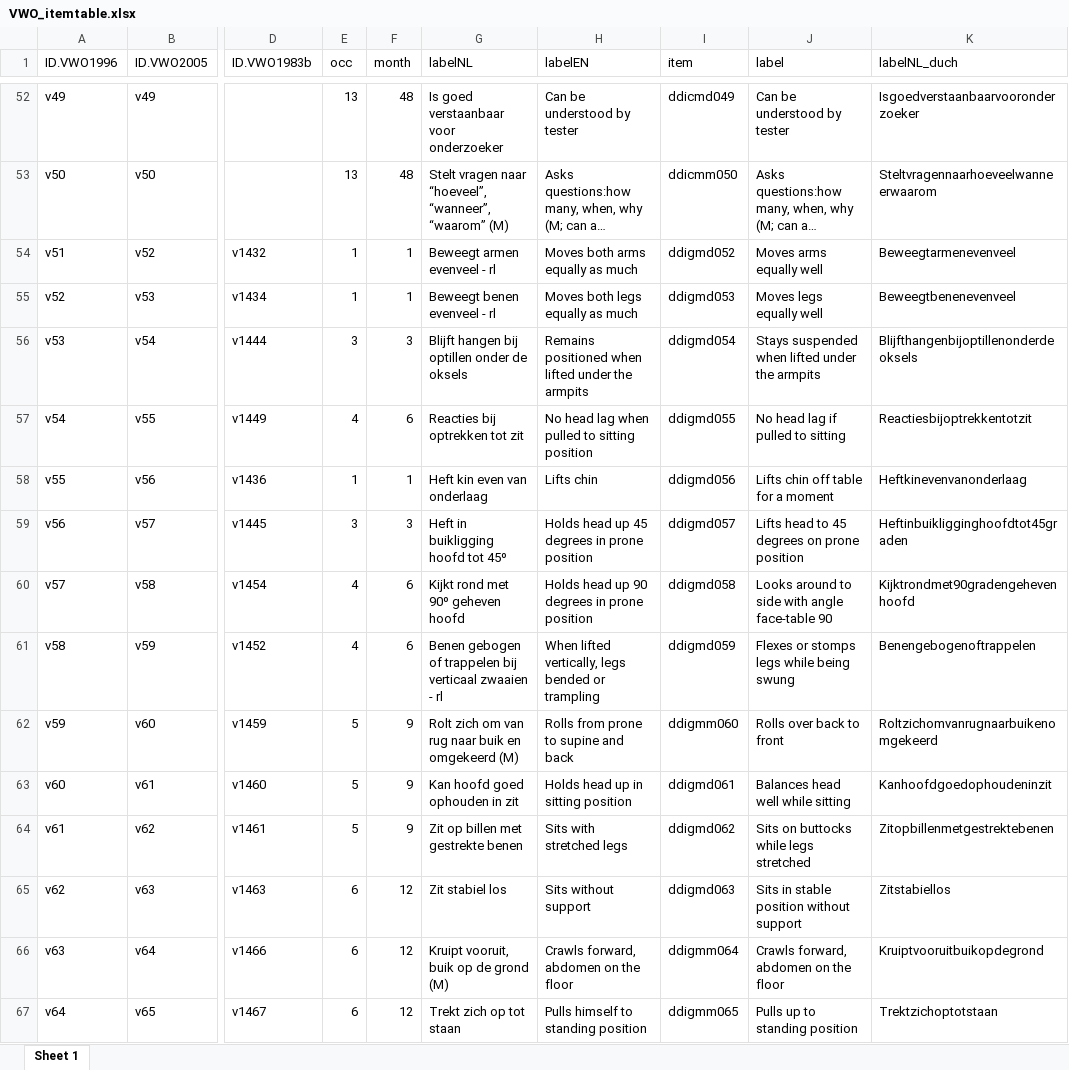
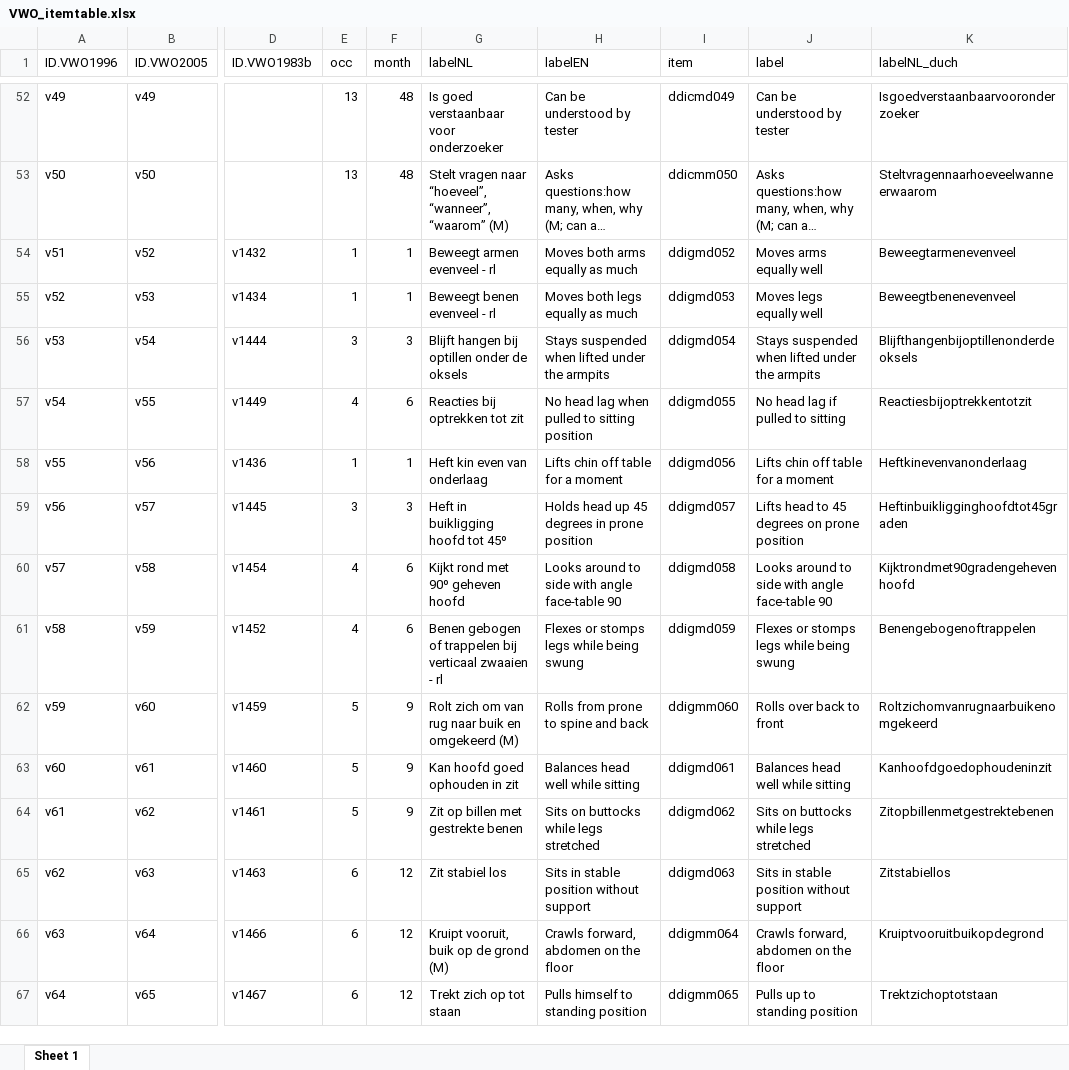
Before and after one commit to D-score/dscoreddi, an Excel workbook: data-raw/data/VWO_itemtable.xlsx, sheet Sheet 1, drawn as a sheet; only a part is shown, gaps mark what is left out; long unchanged cells end in …; values as stored, in another font and other column widths than the file's, no borders; the diff covers the shown part only; the diff names each change by its address in the sheet, - before the commit and + after, or states it on an @@ line.

Commit message:
update some english labels in vwo itemtable

```diff
--- a/data-raw/data/VWO_itemtable.xlsx (sheet Sheet 1)
+++ b/data-raw/data/VWO_itemtable.xlsx (sheet Sheet 1)
-H56 (labelEN): Remains positioned when lifted…
+H56 (labelEN): Stays suspended when lifted…
-H58 (labelEN): Lifts chin
+H58 (labelEN): Lifts chin off table for a moment
-H60 (labelEN): Holds head up 90 degrees in prone position
+H60 (labelEN): Looks around to side with angle face-table 90
-H61 (labelEN): When lifted vertically, legs bended or trampling
+H61 (labelEN): Flexes or stomps legs while being swung
-H62 (labelEN): Rolls from prone to supine and back
+H62 (labelEN): Rolls from prone to spine and back
-H63 (labelEN): Holds head up in sitting position
+H63 (labelEN): Balances head well while sitting
-H64 (labelEN): Sits with stretched legs
+H64 (labelEN): Sits on buttocks while legs stretched
-H65 (labelEN): Sits without support
+H65 (labelEN): Sits in stable position without support
```
Also changed, not shown: 25 edited cells elsewhere in this sheet, 1 other file.
